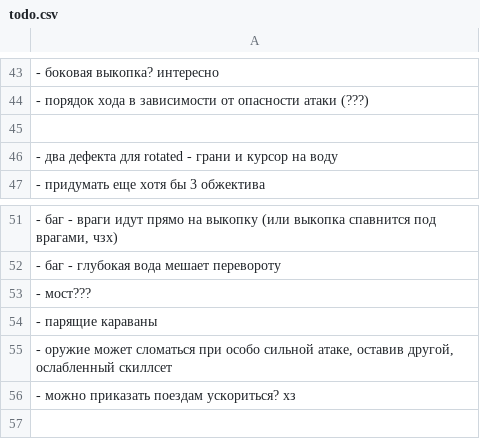
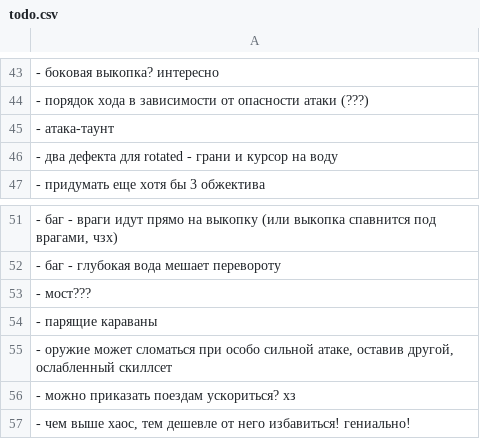
Before and after one commit to 80STH/NGTBS-3, a CSV file: docs/todo.csv, drawn as a sheet; only a part is shown, gaps mark what is left out.

```diff
--- a/docs/todo.csv
+++ b/docs/todo.csv
@@ -44,3 +44,3 @@
 - порядок хода в зависимости от опасности атаки (???)
-
+- атака-таунт
 - два дефекта для rotated - грани и курсор на воду
@@ -56 +56,2 @@
 - можно приказать поездам ускориться? хз
+"- чем выше хаос, тем дешевле от него избавиться! гениально!"
```
Also changed, not shown: docs/todo-longterm.csv, 6 other files.
